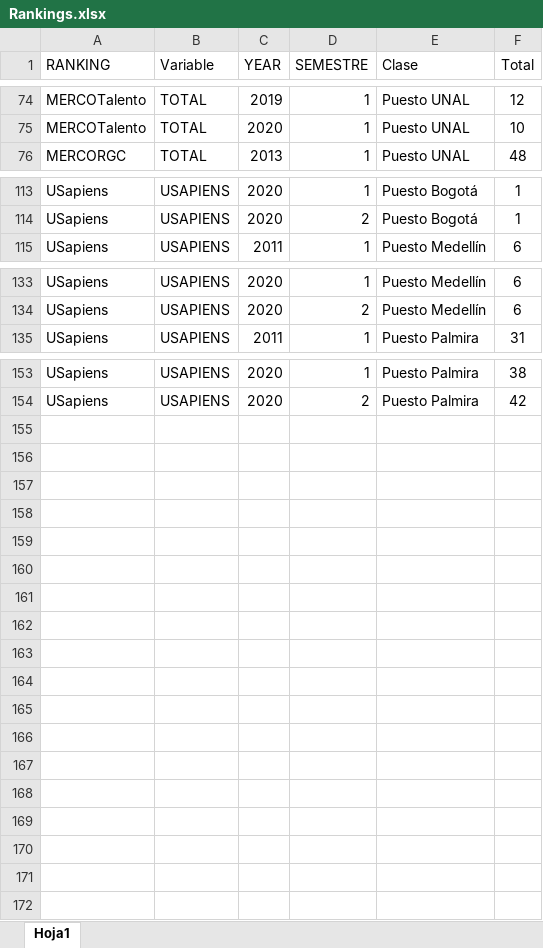
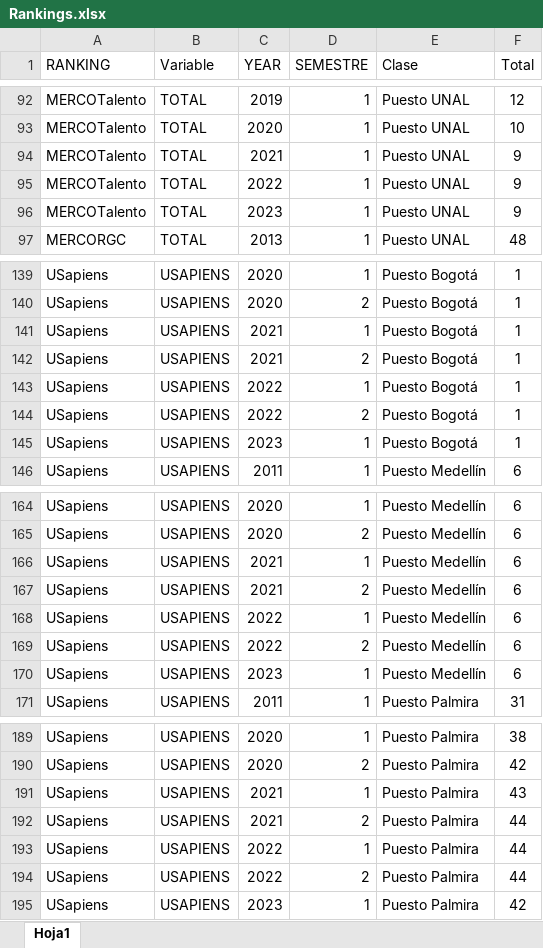
Before and after one commit to estadisticaun/PaginaDNPE, an Excel workbook: Datos/Rankings.xlsx, sheet Hoja1, drawn as a sheet; only a part is shown, gaps mark what is left out; values as stored, in another font and other column widths than the file's, no borders; the diff covers the shown part only; the diff names each change by its address in the sheet, - before the commit and + after, or states it on an @@ line.

```diff
--- a/Datos/Rankings.xlsx (sheet Hoja1)
+++ b/Datos/Rankings.xlsx (sheet Hoja1)
+row 94: MERCOTalento | TOTAL | 2021 | 1 | Puesto UNAL | 9
+row 95: MERCOTalento | TOTAL | 2022 | 1 | Puesto UNAL | 9
+row 96: MERCOTalento | TOTAL | 2023 | 1 | Puesto UNAL | 9
+row 141: USapiens | USAPIENS | 2021 | 1 | Puesto Bogotá | 1
+row 142: USapiens | USAPIENS | 2021 | 2 | Puesto Bogotá | 1
+row 143: USapiens | USAPIENS | 2022 | 1 | Puesto Bogotá | 1
+row 144: USapiens | USAPIENS | 2022 | 2 | Puesto Bogotá | 1
+row 145: USapiens | USAPIENS | 2023 | 1 | Puesto Bogotá | 1
+row 166: USapiens | USAPIENS | 2021 | 1 | Puesto Medellín | 6
+row 167: USapiens | USAPIENS | 2021 | 2 | Puesto Medellín | 6
+row 168: USapiens | USAPIENS | 2022 | 1 | Puesto Medellín | 6
+row 169: USapiens | USAPIENS | 2022 | 2 | Puesto Medellín | 6
+row 170: USapiens | USAPIENS | 2023 | 1 | Puesto Medellín | 6
+row 191: USapiens | USAPIENS | 2021 | 1 | Puesto Palmira | 43
+row 192: USapiens | USAPIENS | 2021 | 2 | Puesto Palmira | 44
+row 193: USapiens | USAPIENS | 2022 | 1 | Puesto Palmira | 44
+row 194: USapiens | USAPIENS | 2022 | 2 | Puesto Palmira | 44
+row 195: USapiens | USAPIENS | 2023 | 1 | Puesto Palmira | 42
```
Also changed, not shown: 23 added rows and cell formats elsewhere in this sheet, 16 other files.
